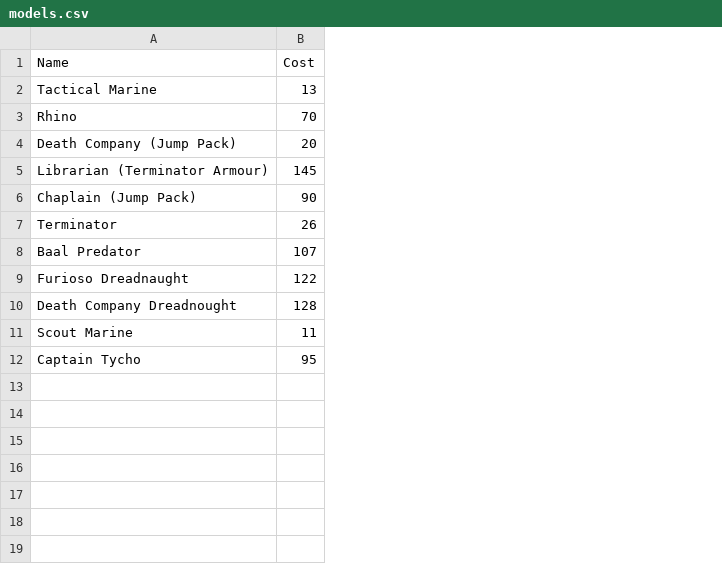
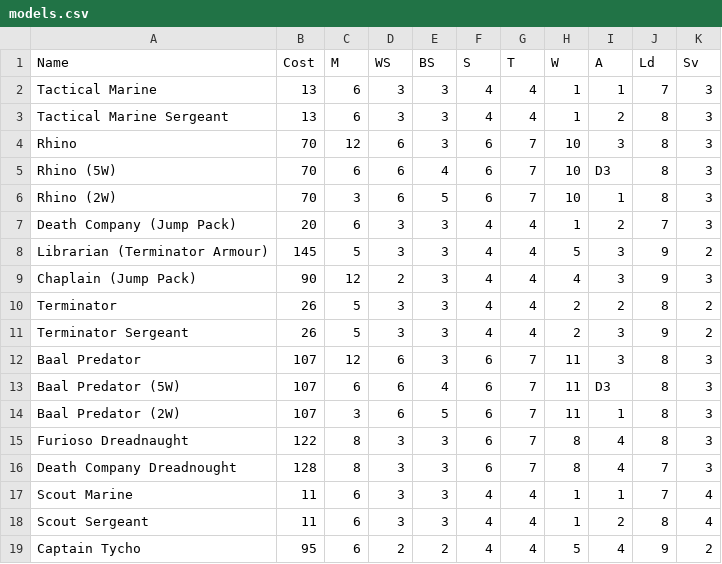
Before and after one commit to nathanrw/40k_army_lists, a CSV file: data/models.csv, drawn as a sheet; addresses are those after the commit; the diff names each change by its address in the sheet, - before the commit and + after, or states it on an @@ line.

```diff
--- a/data/models.csv
+++ b/data/models.csv
+column C (M), row 2: 6; row 4: 12; rows 7-10: 6 | 5 | 12 | 5; row 12: 12; rows 15-17: 8 | 8 | 6; row 19: 6
+column D (WS), row 2: 3; row 4: 6; rows 7-10: 3 | 3 | 2 | 3; row 12: 6; rows 15-17: all 3; row 19: 2
+column E (BS), row 2: 3; row 4: 3; rows 7-10: all 3; row 12: 3; rows 15-17: all 3; row 19: 2
+column F (S), row 2: 4; row 4: 6; rows 7-10: all 4; row 12: 6; rows 15-17: 6 | 6 | 4; row 19: 4
+column G (T), row 2: 4; row 4: 7; rows 7-10: all 4; row 12: 7; rows 15-17: 7 | 7 | 4; row 19: 4
+column H (W), row 2: 1; row 4: 10; rows 7-10: 1 | 5 | 4 | 2; row 12: 11; rows 15-17: 8 | 8 | 1; row 19: 5
+column I (A), row 2: 1; row 4: 3; rows 7-10: 2 | 3 | 3 | 2; row 12: 3; rows 15-17: 4 | 4 | 1; row 19: 4
+column J (Ld), row 2: 7; row 4: 8; rows 7-10: 7 | 9 | 9 | 8; row 12: 8; rows 15-17: 8 | 7 | 7; row 19: 9
+column K (Sv), row 2: 3; row 4: 3; rows 7-10: 3 | 2 | 3 | 2; row 12: 3; rows 15-17: 3 | 3 | 4; row 19: 2
+row 3: Tactical Marine Sergeant | 13 | 6 | 3 | 3 | 4 | 4 | 1 | 2 | 8 | 3
+row 5: Rhino (5W) | 70 | 6 | 6 | 4 | 6 | 7 | 10 | D3 | 8 | 3
+row 6: Rhino (2W) | 70 | 3 | 6 | 5 | 6 | 7 | 10 | 1 | 8 | 3
+row 11: Terminator Sergeant | 26 | 5 | 3 | 3 | 4 | 4 | 2 | 3 | 9 | 2
+row 13: Baal Predator (5W) | 107 | 6 | 6 | 4 | 6 | 7 | 11 | D3 | 8 | 3
+row 14: Baal Predator (2W) | 107 | 3 | 6 | 5 | 6 | 7 | 11 | 1 | 8 | 3
+row 18: Scout Sergeant | 11 | 6 | 3 | 3 | 4 | 4 | 1 | 2 | 8 | 4
```
Also changed, not shown: data/weapons.csv, 2 other files.
